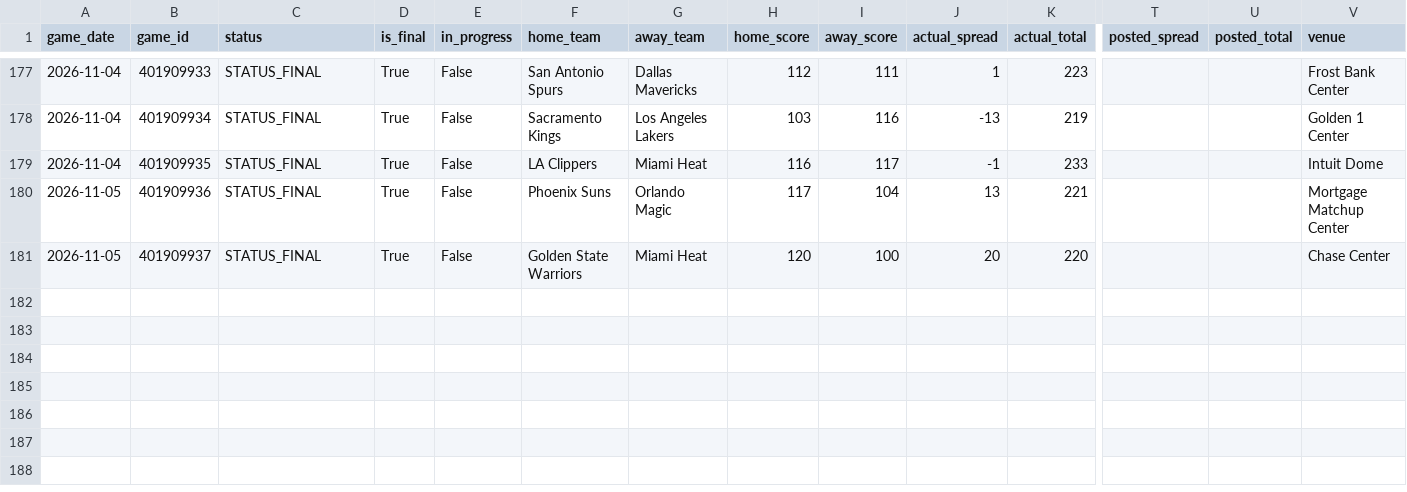
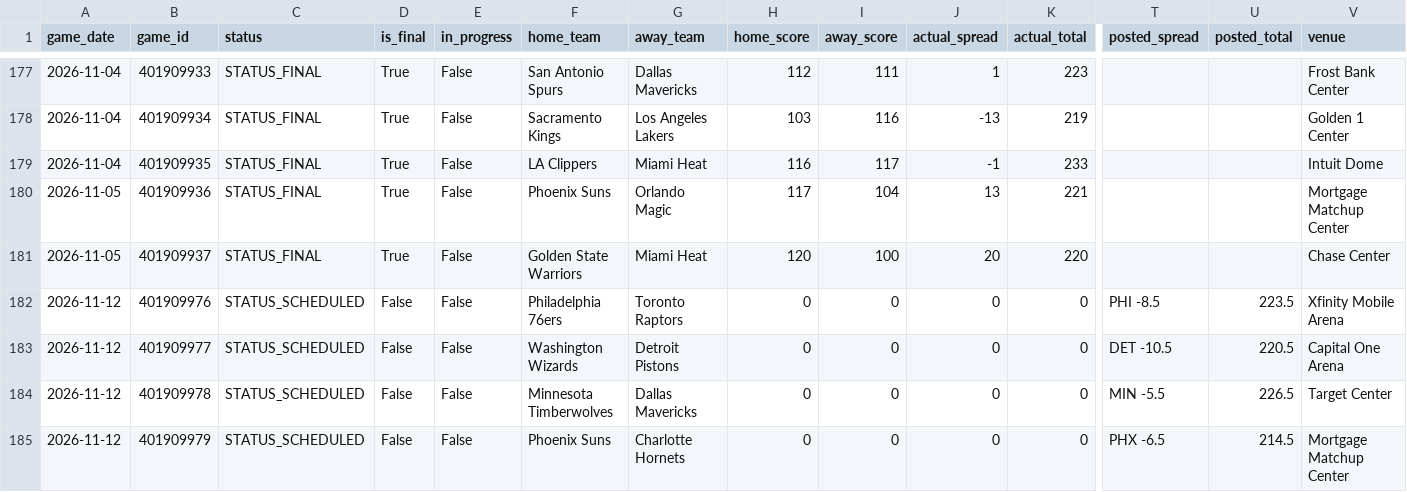
Before and after one commit to bigtyme2k3/Nba-model, a CSV file: data/raw/scores.csv, drawn as a sheet; only a part is shown, gaps mark what is left out; rows hold the shown columns only; the diff names each change by its address in the sheet, - before the commit and + after, or states it on an @@ line.

```diff
--- a/data/raw/scores.csv
+++ b/data/raw/scores.csv
+row 182: 2026-11-12 | 401909976 | STATUS_SCHEDULED | False | False | Philadelphia 76ers | Toronto Raptors | 0 | 0 | 0 | 0 | PHI -8.5 | 223.5 | Xfinity Mobile Arena
+row 183: 2026-11-12 | 401909977 | STATUS_SCHEDULED | False | False | Washington Wizards | Detroit Pistons | 0 | 0 | 0 | 0 | DET -10.5 | 220.5 | Capital One Arena
+row 184: 2026-11-12 | 401909978 | STATUS_SCHEDULED | False | False | Minnesota Timberwolves | Dallas Mavericks | 0 | 0 | 0 | 0 | MIN -5.5 | 226.5 | Target Center
+row 185: 2026-11-12 | 401909979 | STATUS_SCHEDULED | False | False | Phoenix Suns | Charlotte Hornets | 0 | 0 | 0 | 0 | PHX -6.5 | 214.5 | Mortgage Matchup Center
```
Also changed, not shown: data/raw/espn_current_games_2026.csv, data/raw/espn_current_team_box_2026.csv, 42 other files.
